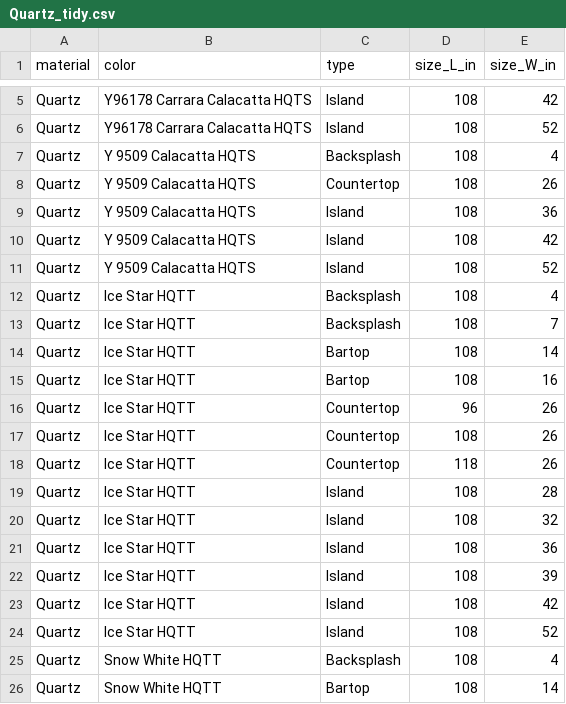
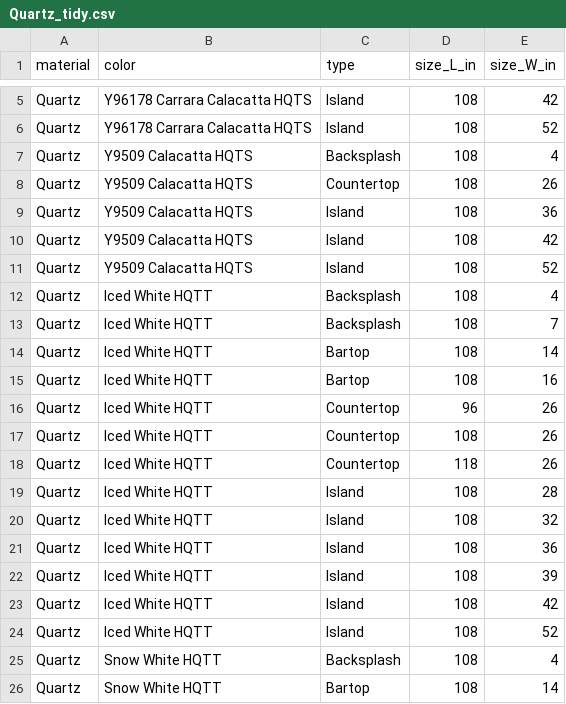
Before and after one commit to hectorsw1/prefab-countertop-calculator, a CSV file: Quartz_tidy.csv, drawn as a sheet; only a part is shown, gaps mark what is left out.

Commit message:
Quartz_tidy.csv

```diff
--- a/Quartz_tidy.csv
+++ b/Quartz_tidy.csv
@@ -6,20 +6,20 @@ Quartz,Y96178 Carrara Calacatta  HQTS,Island,108,42
 Quartz,Y96178 Carrara Calacatta  HQTS,Island,108,52
-Quartz,Y 9509 Calacatta HQTS,Backsplash,108,4
-Quartz,Y 9509 Calacatta HQTS,Countertop,108,26
-Quartz,Y 9509 Calacatta HQTS,Island,108,36
-Quartz,Y 9509 Calacatta HQTS,Island,108,42
-Quartz,Y 9509 Calacatta HQTS,Island,108,52
-Quartz,Ice Star HQTT,Backsplash,108,4
-Quartz,Ice Star HQTT,Backsplash,108,7
-Quartz,Ice Star HQTT,Bartop,108,14
-Quartz,Ice Star HQTT,Bartop,108,16
-Quartz,Ice Star HQTT,Countertop,96,26
-Quartz,Ice Star HQTT,Countertop,108,26
-Quartz,Ice Star HQTT,Countertop,118,26
-Quartz,Ice Star HQTT,Island,108,28
-Quartz,Ice Star HQTT,Island,108,32
-Quartz,Ice Star HQTT,Island,108,36
-Quartz,Ice Star HQTT,Island,108,39
-Quartz,Ice Star HQTT,Island,108,42
-Quartz,Ice Star HQTT,Island,108,52
+Quartz,Y9509 Calacatta HQTS,Backsplash,108,4
+Quartz,Y9509 Calacatta HQTS,Countertop,108,26
+Quartz,Y9509 Calacatta HQTS,Island,108,36
+Quartz,Y9509 Calacatta HQTS,Island,108,42
+Quartz,Y9509 Calacatta HQTS,Island,108,52
+Quartz,Iced White HQTT,Backsplash,108,4
+Quartz,Iced White HQTT,Backsplash,108,7
+Quartz,Iced White HQTT,Bartop,108,14
+Quartz,Iced White HQTT,Bartop,108,16
+Quartz,Iced White HQTT,Countertop,96,26
+Quartz,Iced White HQTT,Countertop,108,26
+Quartz,Iced White HQTT,Countertop,118,26
+Quartz,Iced White HQTT,Island,108,28
+Quartz,Iced White HQTT,Island,108,32
+Quartz,Iced White HQTT,Island,108,36
+Quartz,Iced White HQTT,Island,108,39
+Quartz,Iced White HQTT,Island,108,42
+Quartz,Iced White HQTT,Island,108,52
 Quartz,Snow White HQTT,Backsplash,108,4
```
